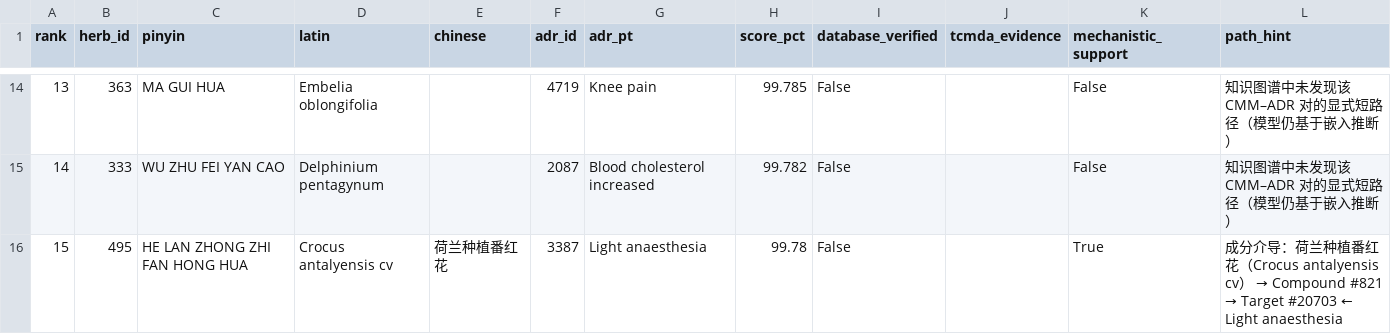
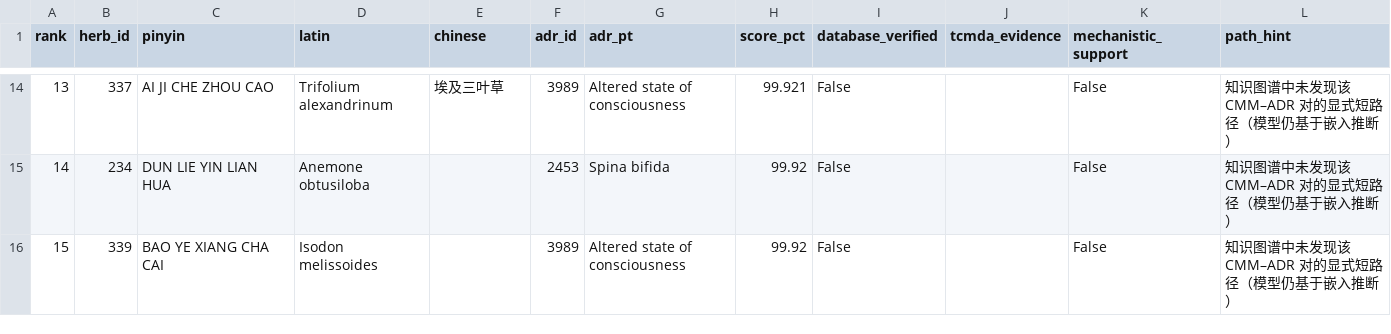
Before and after one commit to 67-rui/drug-side-effect-detection-reproduction, a CSV file: MSAT/results/table5_top15.csv, drawn as a sheet; only a part is shown, gaps mark what is left out; the diff covers the shown part only.

```diff
--- a/MSAT/results/table5_top15.csv
+++ b/MSAT/results/table5_top15.csv
@@ -14,3 +14,3 @@ rank,herb_id,pinyin,latin,chinese,adr_id,adr_pt,score_pct,database_verified,tcmd
-13,363,MA GUI HUA,Embelia oblongifolia,,4719,Knee pain,99.785,False,,False,知识图谱中未发现该 CMM–ADR 对的显式短路径（模型仍基于嵌入推断）
-14,333,WU ZHU FEI YAN CAO,Delphinium pentagynum,,2087,Blood cholesterol increased,99.782,False,,False,知识图谱中未发现该 CMM–ADR 对的显式短路径（模型仍基于嵌入推断）
-15,495,HE LAN ZHONG ZHI FAN HONG HUA,Crocus antalyensis cv,荷兰种植番红花,3387,Light anaesthesia,99.78,False,,True,成分介导：荷兰种植番红花（Crocus antalyensis cv） → Compound #821 → Target #20703 ← Light anaesthesia
+13,337,AI JI CHE ZHOU CAO,Trifolium alexandrinum,埃及三叶草,3989,Altered state of consciousness,99.921,False,,False,知识图谱中未发现该 CMM–ADR 对的显式短路径（模型仍基于嵌入推断）
+14,234,DUN LIE YIN LIAN HUA,Anemone obtusiloba,,2453,Spina bifida,99.92,False,,False,知识图谱中未发现该 CMM–ADR 对的显式短路径（模型仍基于嵌入推断）
+15,339,BAO YE XIANG CHA CAI,Isodon melissoides,,3989,Altered state of consciousness,99.92,False,,False,知识图谱中未发现该 CMM–ADR 对的显式短路径（模型仍基于嵌入推断）
```
Also changed, not shown: 84 edited cells elsewhere in this file, MSAT/results/table6_mapping.csv, 9 other files.
